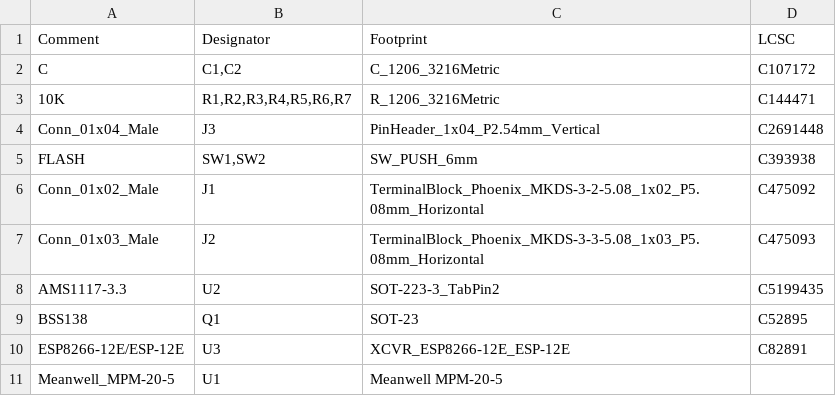
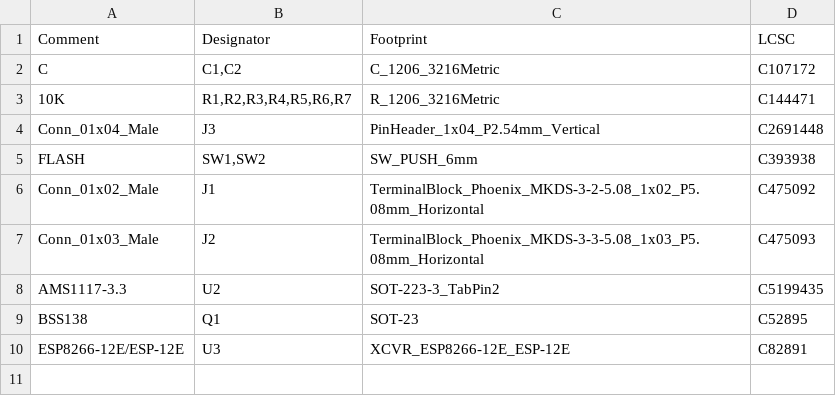
Before and after one commit to Gi7mo/WledController, a CSV file: ProductionFiles/BOM-led-controller.csv, drawn as a sheet; the diff names each change by its address in the sheet, - before the commit and + after, or states it on an @@ line.

```diff
--- a/ProductionFiles/BOM-led-controller.csv
+++ b/ProductionFiles/BOM-led-controller.csv
-row 11: Meanwell_MPM-20-5 | U1 | Meanwell MPM-20-5
```
Also changed, not shown: 3 other files.
